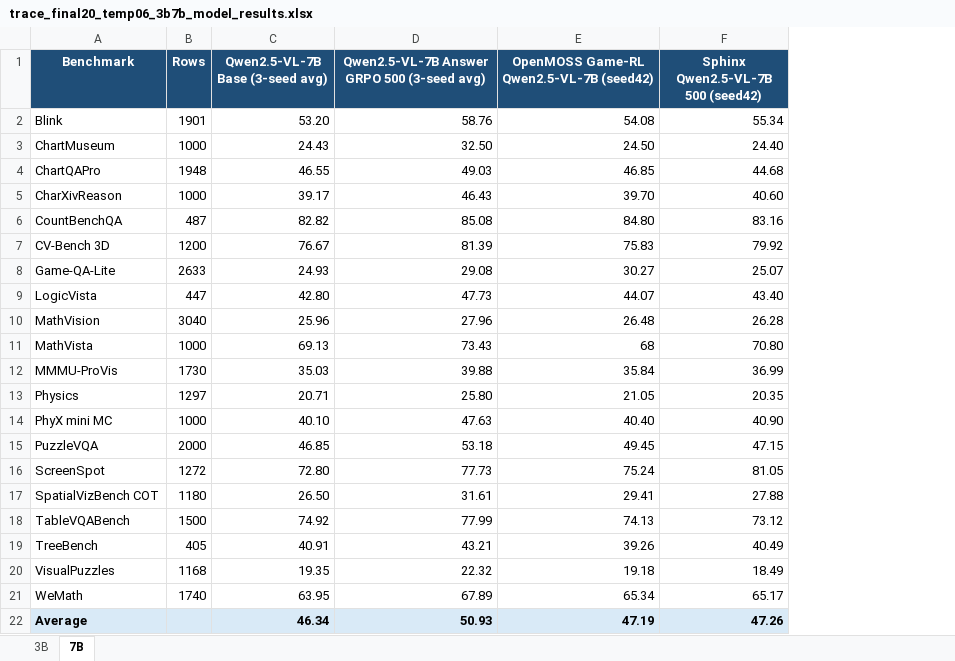
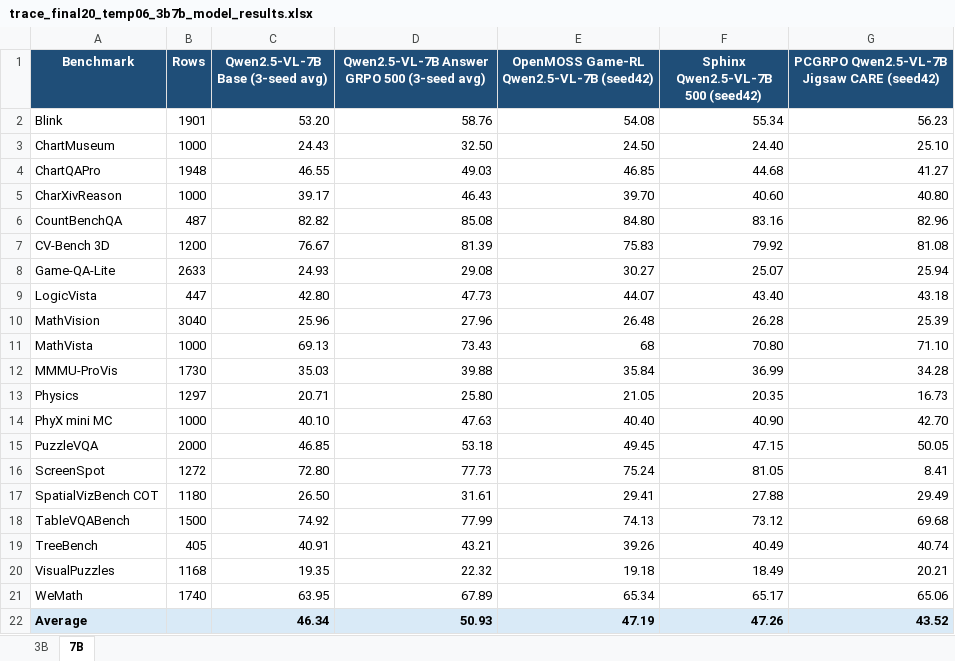
Before and after one commit to maveryn/trace-internal, an Excel workbook: results/trace_final20_temp06_3b7b_model_results.xlsx, sheet 7B, drawn as a sheet; values as stored, in another font and other column widths than the file's, no borders; the diff names each change by its address in the sheet, - before the commit and + after, or states it on an @@ line.

```diff
--- a/results/trace_final20_temp06_3b7b_model_results.xlsx (sheet 7B)
+++ b/results/trace_final20_temp06_3b7b_model_results.xlsx (sheet 7B)
+column G, rows 1-22: PCGRPO Qwen2.5-VL-7B Jigsaw CARE (seed42) | 56.23 | 25.10 | 41.27 | 40.80 | 82.96 | 81.08 | 25.94 | 43.18 | 25.39 | 71.10 | 34.28 | 16.73 | 42.70 | 50.05 | 8.41 | 29.49 | 69.68 | 40.74 | 20.21 | 65.06 | 43.52
```
Also changed, not shown: 2 other files.
